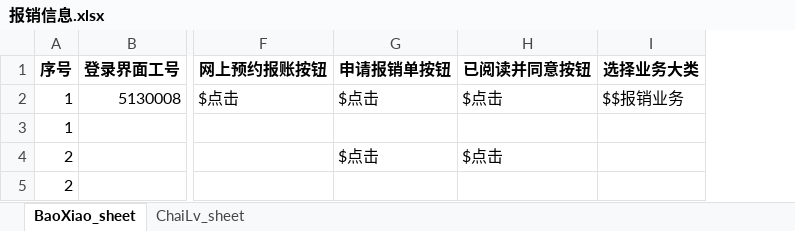
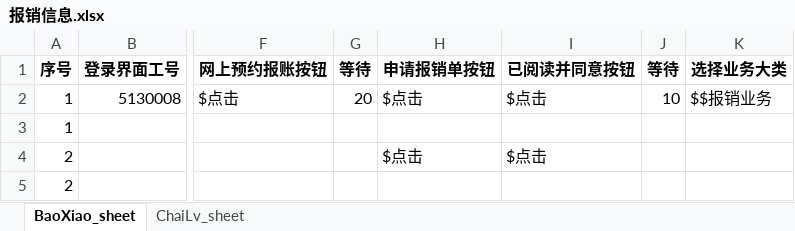
Before and after one commit to liweiyadeclot/cursor-8-25, an Excel workbook: Auto Finan/报销信息.xlsx, sheet BaoXiao_sheet, drawn as a sheet; only a part is shown, gaps mark what is left out; values as stored, in another font and other column widths than the file's, no borders; the diff names each change by its address in the sheet, - before the commit and + after, or states it on an @@ line.

```diff
--- a/Auto Finan/报销信息.xlsx (sheet BaoXiao_sheet)
+++ b/Auto Finan/报销信息.xlsx (sheet BaoXiao_sheet)
+column G (等待), row 2: 20
+column J (等待), row 2: 10
```
Also changed, not shown: 14 other files.
